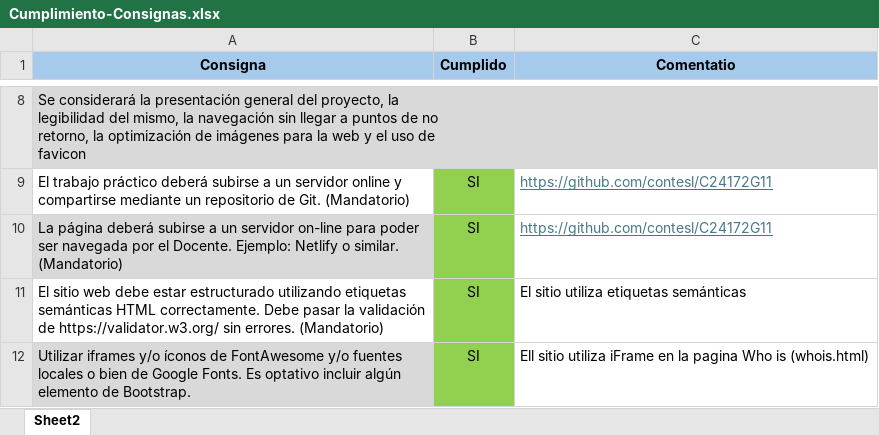
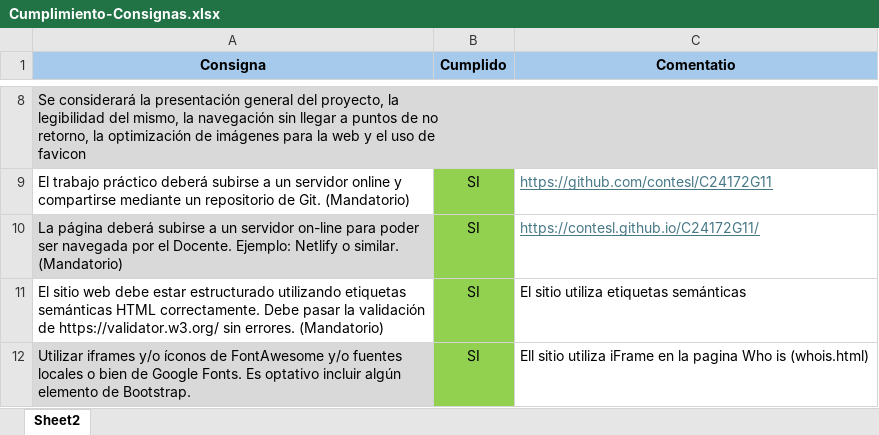
Before and after one commit to contesl/C24172G11, an Excel workbook: Seguimiento-Consignas/Cumplimiento-Consignas.xlsx, sheet Sheet2, drawn as a sheet; only a part is shown, gaps mark what is left out; values as stored, in another font and other column widths than the file's, no borders; the diff names each change by its address in the sheet, - before the commit and + after, or states it on an @@ line.

Commit message:
cambio en el link de la pagina

```diff
--- a/Seguimiento-Consignas/Cumplimiento-Consignas.xlsx (sheet Sheet2)
+++ b/Seguimiento-Consignas/Cumplimiento-Consignas.xlsx (sheet Sheet2)
-C10 (Comentatio): https://github.com/contesl/C24172G11
+C10 (Comentatio): https://contesl.github.io/C24172G11/
```
